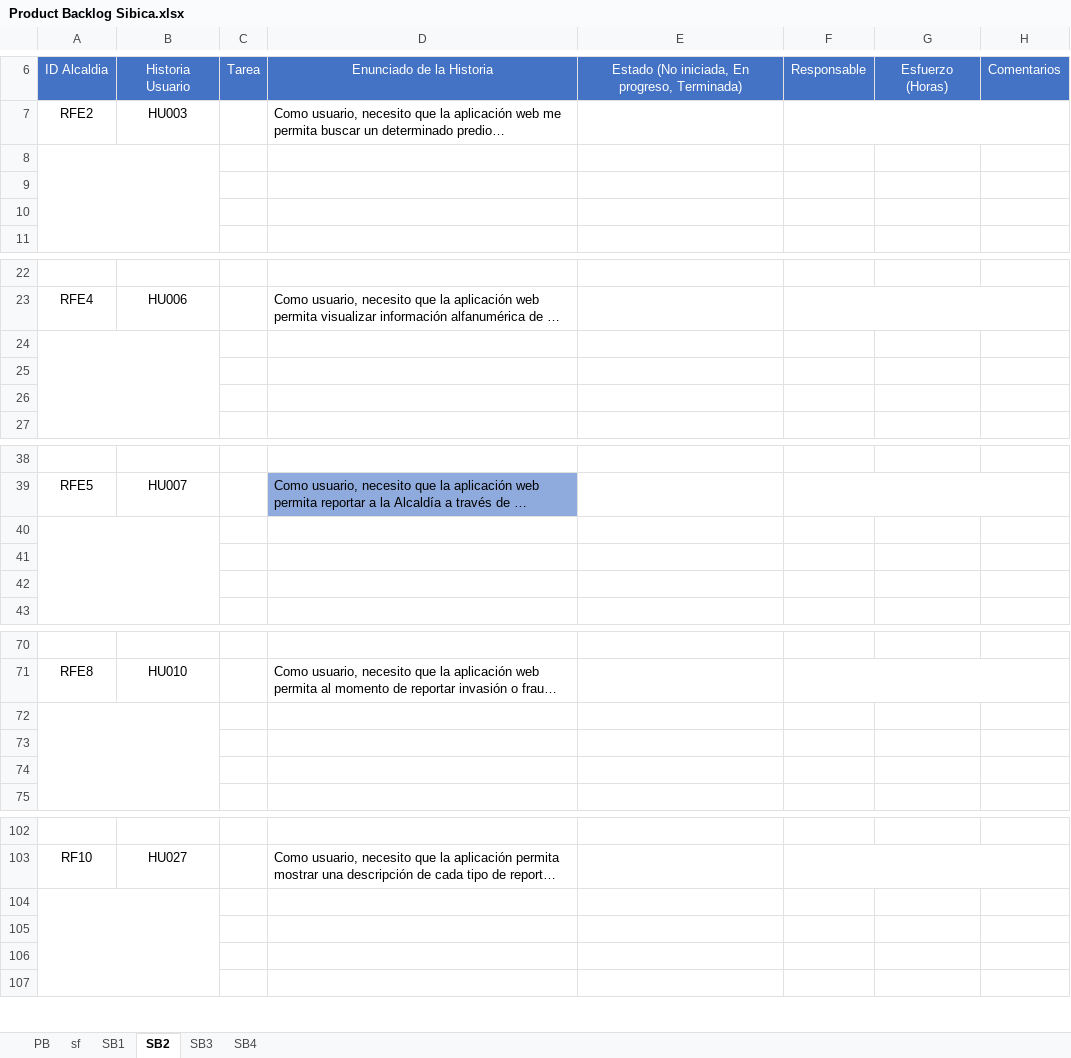
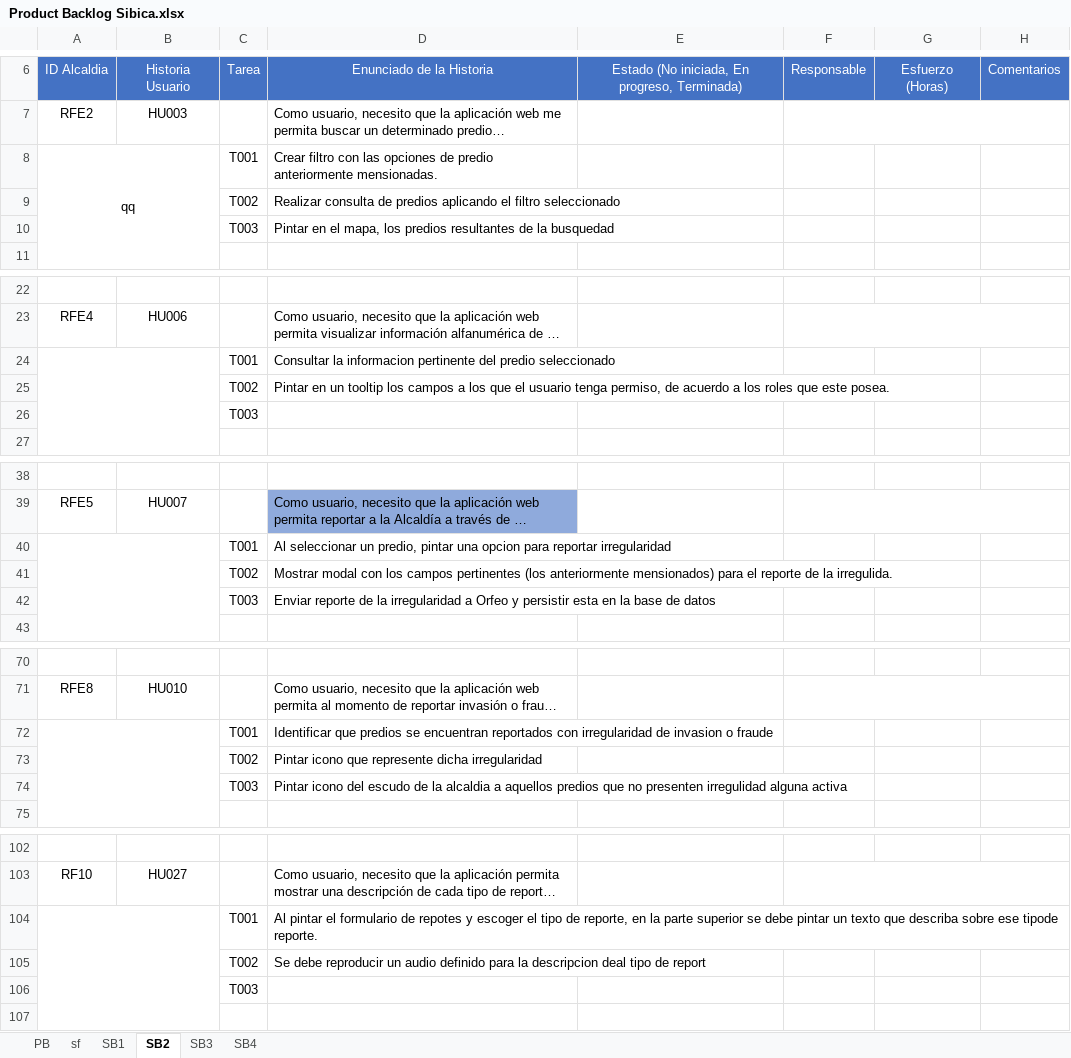
Before and after one commit to effectivesoftware1/sibica, an Excel workbook: documentacion/desarrollo/Product Backlog Sibica.xlsx, sheet SB2, drawn as a sheet; only a part is shown, gaps mark what is left out; long unchanged cells end in …; values as stored, in another font and other column widths than the file's, no borders; the diff covers the shown part only; the diff names each change by its address in the sheet, - before the commit and + after, or states it on an @@ line.

Commit message:
Se agregaron actividades para el sprint 2, 3 y 4 (hace falta definir las actividades para algunos requerimientos que se encuebtran en amarillo)

```diff
--- a/documentacion/desarrollo/Product Backlog Sibica.xlsx (sheet SB2)
+++ b/documentacion/desarrollo/Product Backlog Sibica.xlsx (sheet SB2)
-row 8: (empty)
+row 8: qq |  | T001 | Crear filtro con las opciones de predio anteriormente mensionadas.
-row 9: (empty)
+row 9:  |  | T002 | Realizar consulta de predios aplicando el filtro seleccionado
-row 10: (empty)
+row 10:  |  | T003 | Pintar en el mapa, los predios resultantes de la busquedad
-row 24: (empty)
+row 24:  |  | T001 | Consultar la informacion pertinente del predio seleccionado
-row 25: (empty)
+row 25:  |  | T002 | Pintar en un tooltip los campos a los que el usuario tenga permiso, de acuerdo a los roles que este posea.
-C26: (empty)
+C26: T003
-row 40: (empty)
+row 40:  |  | T001 | Al seleccionar un predio, pintar una opcion para reportar irregularidad
-row 41: (empty)
+row 41:  |  | T002 | Mostrar modal con los campos pertinentes (los anteriormente mensionados) para el reporte de la irregulida.
-row 42: (empty)
+row 42:  |  | T003 | Enviar reporte de la irregularidad a Orfeo y persistir esta en la base de datos
-row 72: (empty)
+row 72:  |  | T001 | Identificar que predios se encuentran reportados con irregularidad de invasion o fraude
-row 73: (empty)
+row 73:  |  | T002 | Pintar icono que represente dicha irregularidad
-row 74: (empty)
+row 74:  |  | T003 | Pintar icono del escudo de la alcaldia a aquellos predios que no presenten irregulidad alguna activa
-row 104: (empty)
+row 104:  |  | T001 | Al pintar el formulario de repotes y escoger el tipo de reporte, en la parte superior se debe pintar un texto que describa sobre ese tipode reporte.
-row 105: (empty)
+row 105:  |  | T002 | Se debe reproducir un audio definido para la descripcion deal tipo de report
-C106: (empty)
+C106: T003
```
Also changed, not shown: 1 added row and 24 edited cells elsewhere in this sheet, sheet SB3, sheet SB4, 1 other file.
